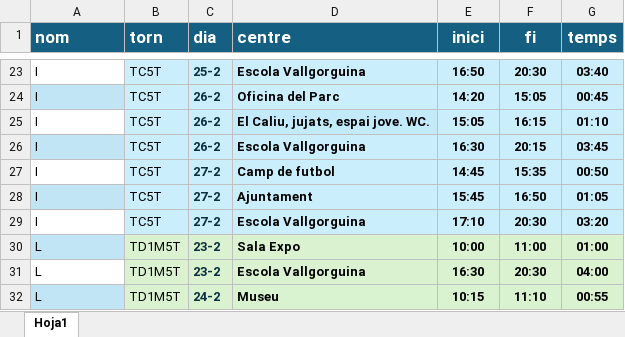
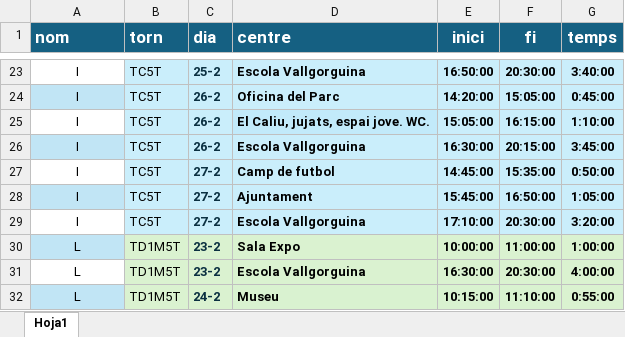
Before and after one commit to ic4rus19/gepV, an Excel workbook: data/netejaS.xlsx, sheet Hoja1, drawn as a sheet; only a part is shown, gaps mark what is left out; values as stored, in another font and other column widths than the file's, no borders; conditional formats not drawn; the diff covers the shown part only; the diff names each change by its address in the sheet, - before the commit and + after, or states it on an @@ line.

```diff
--- a/data/netejaS.xlsx (sheet Hoja1)
+++ b/data/netejaS.xlsx (sheet Hoja1)
-A23:A32 alignment: left
+A23:A32 alignment: center
-E23 (inici): 16:50
+E23 (inici): 16:50:00
-F23 (fi): 20:30
+F23 (fi): 20:30:00
-G23 (temps): 03:40
+G23 (temps): 3:40:00
-E24 (inici): 14:20
+E24 (inici): 14:20:00
-F24 (fi): 15:05
+F24 (fi): 15:05:00
-G24 (temps): 00:45
+G24 (temps): 0:45:00
-E25 (inici): 15:05
+E25 (inici): 15:05:00
-F25 (fi): 16:15
+F25 (fi): 16:15:00
-G25 (temps): 01:10
+G25 (temps): 1:10:00
-E26 (inici): 16:30
+E26 (inici): 16:30:00
-F26 (fi): 20:15
+F26 (fi): 20:15:00
-G26 (temps): 03:45
+G26 (temps): 3:45:00
-E27 (inici): 14:45
+E27 (inici): 14:45:00
-F27 (fi): 15:35
+F27 (fi): 15:35:00
-G27 (temps): 00:50
+G27 (temps): 0:50:00
-E28 (inici): 15:45
+E28 (inici): 15:45:00
-F28 (fi): 16:50
+F28 (fi): 16:50:00
-G28 (temps): 01:05
+G28 (temps): 1:05:00
-E29 (inici): 17:10
+E29 (inici): 17:10:00
-F29 (fi): 20:30
+F29 (fi): 20:30:00
-G29 (temps): 03:20
+G29 (temps): 3:20:00
-E30 (inici): 10:00
+E30 (inici): 10:00:00
-F30 (fi): 11:00
+F30 (fi): 11:00:00
-G30 (temps): 01:00
+G30 (temps): 1:00:00
-E31 (inici): 16:30
+E31 (inici): 16:30:00
-F31 (fi): 20:30
+F31 (fi): 20:30:00
-G31 (temps): 04:00
+G31 (temps): 4:00:00
-E32 (inici): 10:15
+E32 (inici): 10:15:00
-F32 (fi): 11:10
+F32 (fi): 11:10:00
-G32 (temps): 00:55
+G32 (temps): 0:55:00
```
Also changed, not shown: 16 removed rows, 93 edited cells and cell formats elsewhere in this sheet.
